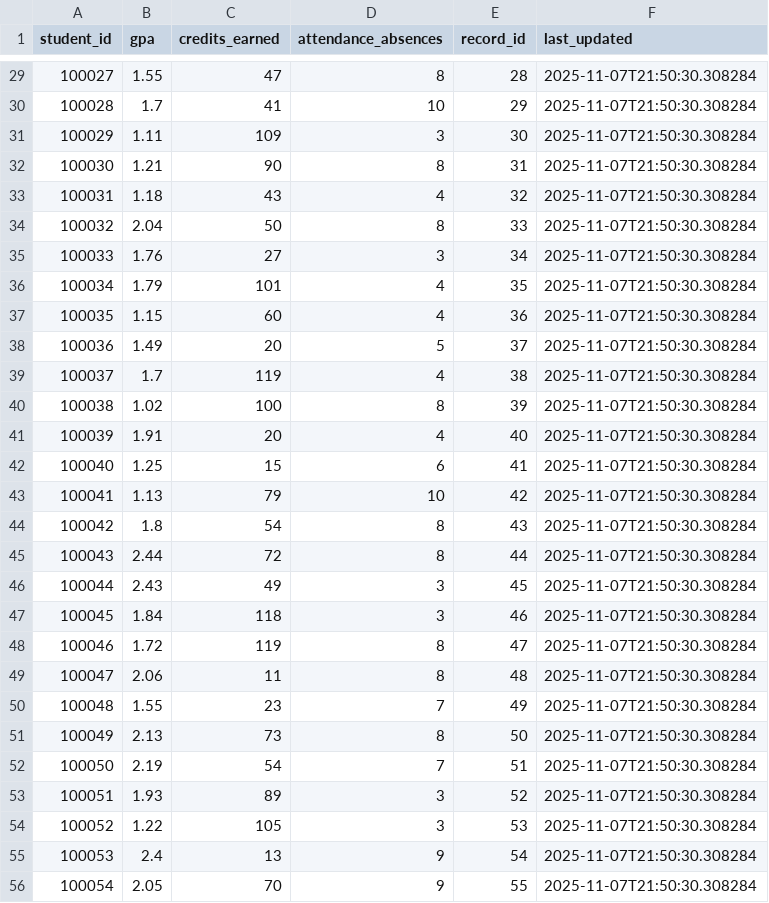
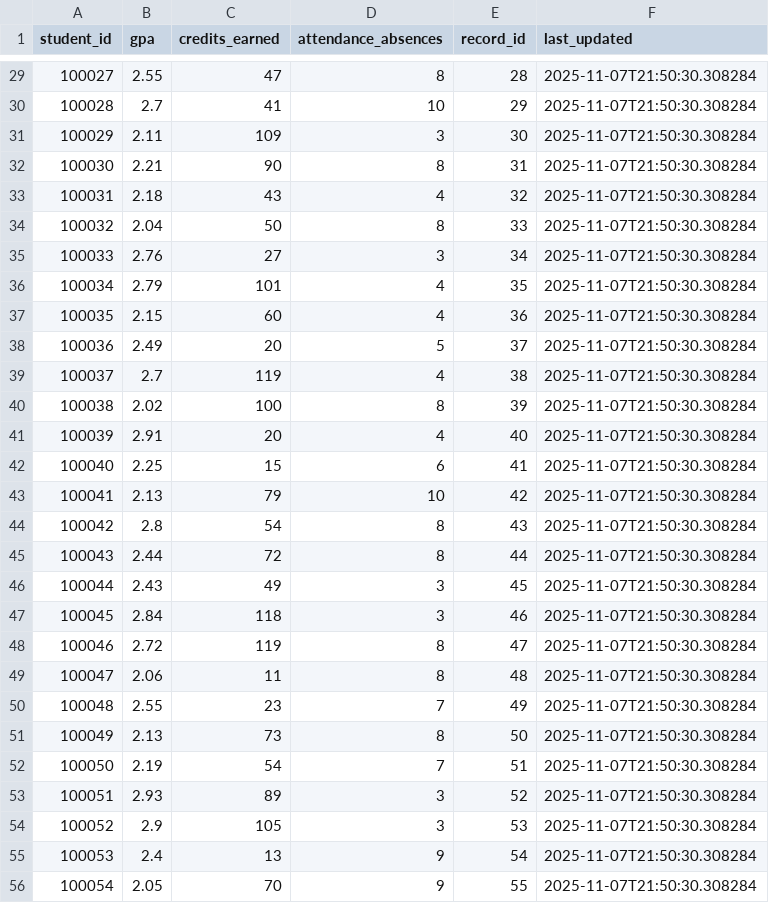
Before and after one commit to Raghunath-Kunigiri/Student-Retention, a CSV file: Datasets/academic_records.csv, drawn as a sheet; only a part is shown, gaps mark what is left out; the diff covers the shown part only.

```diff
--- a/Datasets/academic_records.csv
+++ b/Datasets/academic_records.csv
@@ -29,27 +29,27 @@ student_id,gpa,credits_earned,attendance_absences,record_id,last_updated
-100027,1.55,47,8,28,2025-11-07T21:50:30.308284
-100028,1.7,41,10,29,2025-11-07T21:50:30.308284
-100029,1.11,109,3,30,2025-11-07T21:50:30.308284
-100030,1.21,90,8,31,2025-11-07T21:50:30.308284
-100031,1.18,43,4,32,2025-11-07T21:50:30.308284
+100027,2.55,47,8,28,2025-11-07T21:50:30.308284
+100028,2.7,41,10,29,2025-11-07T21:50:30.308284
+100029,2.11,109,3,30,2025-11-07T21:50:30.308284
+100030,2.21,90,8,31,2025-11-07T21:50:30.308284
+100031,2.18,43,4,32,2025-11-07T21:50:30.308284
 100032,2.04,50,8,33,2025-11-07T21:50:30.308284
-100033,1.76,27,3,34,2025-11-07T21:50:30.308284
-100034,1.79,101,4,35,2025-11-07T21:50:30.308284
-100035,1.15,60,4,36,2025-11-07T21:50:30.308284
-100036,1.49,20,5,37,2025-11-07T21:50:30.308284
-100037,1.7,119,4,38,2025-11-07T21:50:30.308284
-100038,1.02,100,8,39,2025-11-07T21:50:30.308284
-100039,1.91,20,4,40,2025-11-07T21:50:30.308284
-100040,1.25,15,6,41,2025-11-07T21:50:30.308284
-100041,1.13,79,10,42,2025-11-07T21:50:30.308284
-100042,1.8,54,8,43,2025-11-07T21:50:30.308284
+100033,2.76,27,3,34,2025-11-07T21:50:30.308284
+100034,2.79,101,4,35,2025-11-07T21:50:30.308284
+100035,2.15,60,4,36,2025-11-07T21:50:30.308284
+100036,2.49,20,5,37,2025-11-07T21:50:30.308284
+100037,2.7,119,4,38,2025-11-07T21:50:30.308284
+100038,2.02,100,8,39,2025-11-07T21:50:30.308284
+100039,2.91,20,4,40,2025-11-07T21:50:30.308284
+100040,2.25,15,6,41,2025-11-07T21:50:30.308284
+100041,2.13,79,10,42,2025-11-07T21:50:30.308284
+100042,2.8,54,8,43,2025-11-07T21:50:30.308284
 100043,2.44,72,8,44,2025-11-07T21:50:30.308284
 100044,2.43,49,3,45,2025-11-07T21:50:30.308284
-100045,1.84,118,3,46,2025-11-07T21:50:30.308284
-100046,1.72,119,8,47,2025-11-07T21:50:30.308284
+100045,2.84,118,3,46,2025-11-07T21:50:30.308284
+100046,2.72,119,8,47,2025-11-07T21:50:30.308284
 100047,2.06,11,8,48,2025-11-07T21:50:30.308284
-100048,1.55,23,7,49,2025-11-07T21:50:30.308284
+100048,2.55,23,7,49,2025-11-07T21:50:30.308284
 100049,2.13,73,8,50,2025-11-07T21:50:30.308284
 100050,2.19,54,7,51,2025-11-07T21:50:30.308284
-100051,1.93,89,3,52,2025-11-07T21:50:30.308284
-100052,1.22,105,3,53,2025-11-07T21:50:30.308284
+100051,2.93,89,3,52,2025-11-07T21:50:30.308284
+100052,2.9,105,3,53,2025-11-07T21:50:30.308284
 100053,2.4,13,9,54,2025-11-07T21:50:30.308284
```
Also changed, not shown: 77 edited cells elsewhere in this file, 10 other files.
